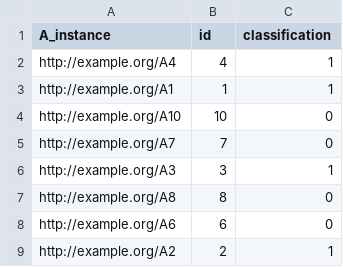
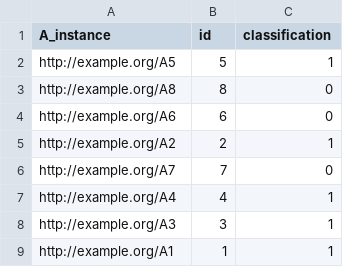
Before and after one commit to talhaamin94/Thesis_RLbaseConceptLearning, a TSV file: data/mini/raw/trainingSet.tsv, drawn as a sheet.

```diff
--- a/data/mini/raw/trainingSet.tsv
+++ b/data/mini/raw/trainingSet.tsv
@@ -1,7 +1,3 @@
 A_instance	id	classification
-http://example.org/A4	4	1
-http://example.org/A1	1	1
-http://example.org/A10	10	0
-http://example.org/A7	7	0
-http://example.org/A3	3	1
+http://example.org/A5	5	1
 http://example.org/A8	8	0
@@ -9 +5,5 @@ http://example.org/A6	6	0
 http://example.org/A2	2	1
+http://example.org/A7	7	0
+http://example.org/A4	4	1
+http://example.org/A3	3	1
+http://example.org/A1	1	1
```
Also changed, not shown: 49 other files.
